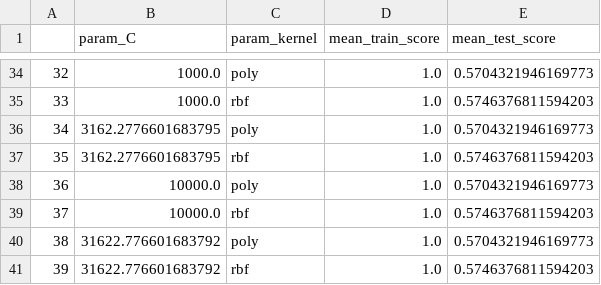
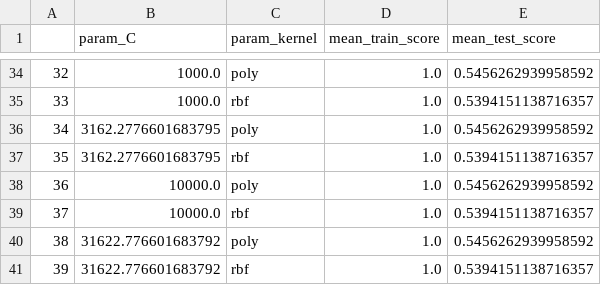
Before and after one commit to bkeshavarzi/Heart, a CSV file: SVRCV.csv, drawn as a sheet; only a part is shown, gaps mark what is left out; the diff covers the shown part only.

```diff
--- a/SVRCV.csv
+++ b/SVRCV.csv
@@ -34,8 +34,8 @@
-32,1000.0,poly,1.0,0.5704321946169773
-33,1000.0,rbf,1.0,0.5746376811594203
-34,3162.2776601683795,poly,1.0,0.5704321946169773
-35,3162.2776601683795,rbf,1.0,0.5746376811594203
-36,10000.0,poly,1.0,0.5704321946169773
-37,10000.0,rbf,1.0,0.5746376811594203
-38,31622.776601683792,poly,1.0,0.5704321946169773
-39,31622.776601683792,rbf,1.0,0.5746376811594203
+32,1000.0,poly,1.0,0.5456262939958592
+33,1000.0,rbf,1.0,0.5394151138716357
+34,3162.2776601683795,poly,1.0,0.5456262939958592
+35,3162.2776601683795,rbf,1.0,0.5394151138716357
+36,10000.0,poly,1.0,0.5456262939958592
+37,10000.0,rbf,1.0,0.5394151138716357
+38,31622.776601683792,poly,1.0,0.5456262939958592
+39,31622.776601683792,rbf,1.0,0.5394151138716357
```
Also changed, not shown: 32 edited cells elsewhere in this file, GradientBoosting.csv, imputationDF.csv, 45 other files.
